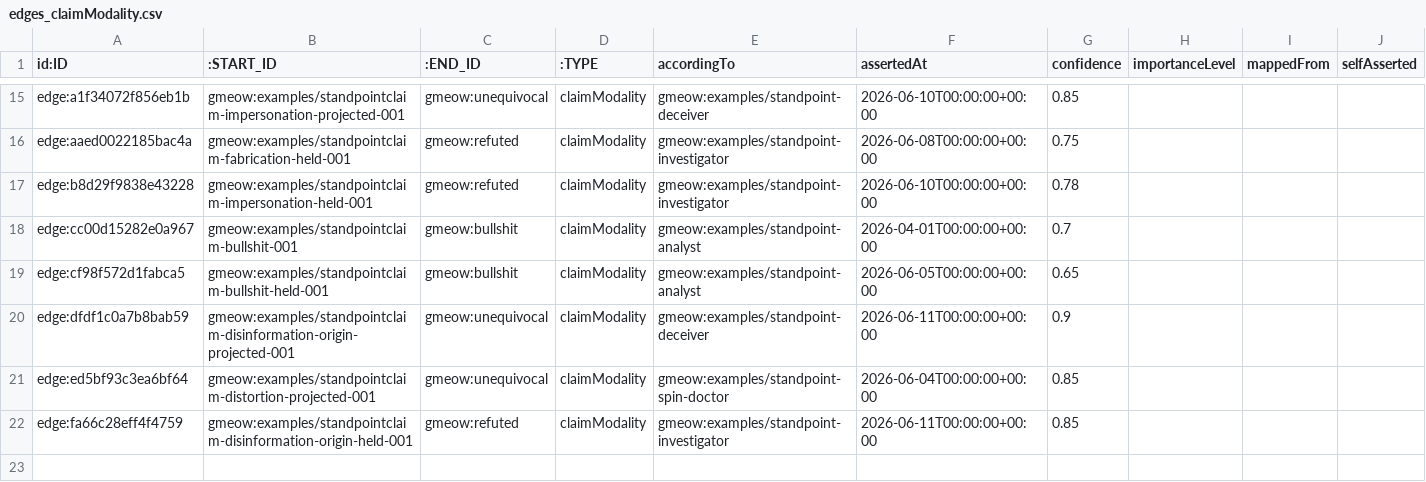
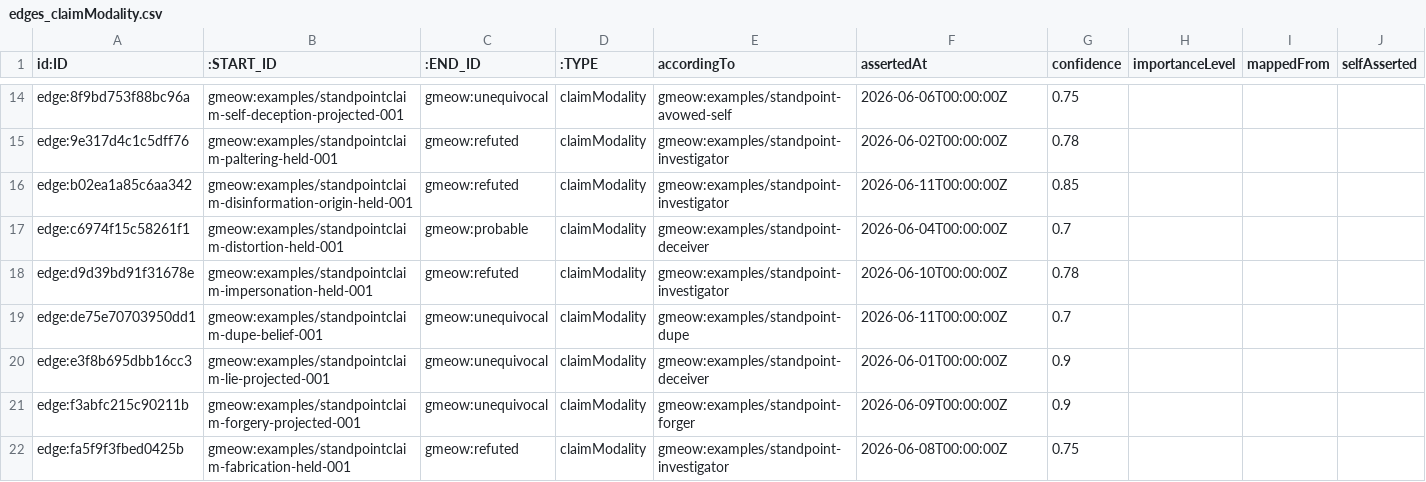
Before and after one commit to Blackcat-Informatics/gmeow-ontology, a CSV file: generated/lpg/neo4j/edges_claimModality.csv, drawn as a sheet; only a part is shown, gaps mark what is left out; removed rows and columns are numbered as before the commit, all else as after; rows hold the shown columns only; the diff covers the shown part only; the diff names each change by its address in the sheet, - before the commit and + after, or states it on an @@ line.

```diff
--- a/generated/lpg/neo4j/edges_claimModality.csv
+++ b/generated/lpg/neo4j/edges_claimModality.csv
-A14 (id:ID): edge:a1f34072f856eb1b
+A14 (id:ID): edge:8f9bd753f88bc96a
-B14 (:START_ID): gmeow:examples/standpointclaim-impersonation-projected-001
+B14 (:START_ID): gmeow:examples/standpointclaim-self-deception-projected-001
-E14 (accordingTo): gmeow:examples/standpoint-deceiver
+E14 (accordingTo): gmeow:examples/standpoint-avowed-self
-F14 (assertedAt): 2026-06-10T00:00:00+00:00
+F14 (assertedAt): 2026-06-06T00:00:00Z
-G14 (confidence): 0.85
+G14 (confidence): 0.75
+row 15: edge:9e317d4c1c5dff76 | gmeow:examples/standpointclaim-paltering-held-001 | gmeow:refuted | claimModality | gmeow:examples/standpoint-investigator | 2026-06-02T00:00:00Z | 0.78
-A16 (id:ID): edge:aaed0022185bac4a
+A16 (id:ID): edge:b02ea1a85c6aa342
-B16 (:START_ID): gmeow:examples/standpointclaim-fabrication-held-001
+B16 (:START_ID): gmeow:examples/standpointclaim-disinformation-origin-held-001
-F16 (assertedAt): 2026-06-08T00:00:00+00:00
+F16 (assertedAt): 2026-06-11T00:00:00Z
-G16 (confidence): 0.75
+G16 (confidence): 0.85
+row 17: edge:c6974f15c58261f1 | gmeow:examples/standpointclaim-distortion-held-001 | gmeow:probable | claimModality | gmeow:examples/standpoint-deceiver | 2026-06-04T00:00:00Z | 0.7
-A18 (id:ID): edge:b8d29f9838e43228
+A18 (id:ID): edge:d9d39bd91f31678e
-F18 (assertedAt): 2026-06-10T00:00:00+00:00
+F18 (assertedAt): 2026-06-10T00:00:00Z
-A19 (id:ID): edge:cc00d15282e0a967
+A19 (id:ID): edge:de75e70703950dd1
-B19 (:START_ID): gmeow:examples/standpointclaim-bullshit-001
+B19 (:START_ID): gmeow:examples/standpointclaim-dupe-belief-001
-C19 (:END_ID): gmeow:bullshit
+C19 (:END_ID): gmeow:unequivocal
-E19 (accordingTo): gmeow:examples/standpoint-analyst
+E19 (accordingTo): gmeow:examples/standpoint-dupe
-F19 (assertedAt): 2026-04-01T00:00:00+00:00
+F19 (assertedAt): 2026-06-11T00:00:00Z
-row 19: edge:cf98f572d1fabca5 | gmeow:examples/standpointclaim-bullshit-held-001 | gmeow:bullshit | claimModality | gmeow:examples/standpoint-analyst | 2026-06-05T00:00:00+00:00 | 0.65
-A20 (id:ID): edge:dfdf1c0a7b8bab59
+A20 (id:ID): edge:e3f8b695dbb16cc3
-B20 (:START_ID): gmeow:examples/standpointclaim-disinformation-origin-projected-001
+B20 (:START_ID): gmeow:examples/standpointclaim-lie-projected-001
-F20 (assertedAt): 2026-06-11T00:00:00+00:00
+F20 (assertedAt): 2026-06-01T00:00:00Z
-A21 (id:ID): edge:ed5bf93c3ea6bf64
+A21 (id:ID): edge:f3abfc215c90211b
-B21 (:START_ID): gmeow:examples/standpointclaim-distortion-projected-001
+B21 (:START_ID): gmeow:examples/standpointclaim-forgery-projected-001
-E21 (accordingTo): gmeow:examples/standpoint-spin-doctor
+E21 (accordingTo): gmeow:examples/standpoint-forger
-F21 (assertedAt): 2026-06-04T00:00:00+00:00
+F21 (assertedAt): 2026-06-09T00:00:00Z
-G21 (confidence): 0.85
+G21 (confidence): 0.9
-A22 (id:ID): edge:fa66c28eff4f4759
+A22 (id:ID): edge:fa5f9f3fbed0425b
-B22 (:START_ID): gmeow:examples/standpointclaim-disinformation-origin-held-001
+B22 (:START_ID): gmeow:examples/standpointclaim-fabrication-held-001
-F22 (assertedAt): 2026-06-11T00:00:00+00:00
+F22 (assertedAt): 2026-06-08T00:00:00Z
-G22 (confidence): 0.85
+G22 (confidence): 0.75
```
Also changed, not shown: 5 added rows, 6 removed rows and 22 edited cells elsewhere in this file, generated/lpg/edges.csv, generated/lpg/neo4j/edges_containedInPlace.csv, 54 other files.
